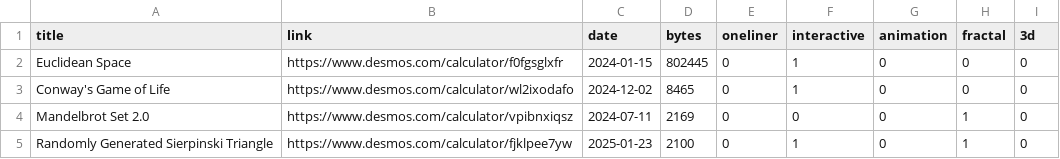
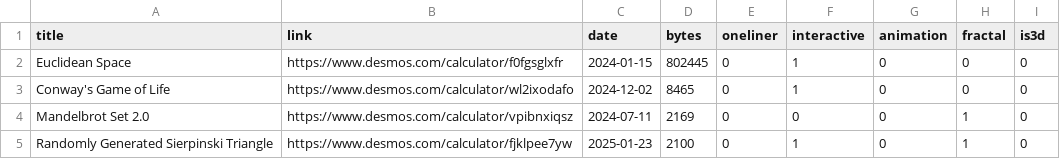
Before and after one commit to FuriousEagle101/Desmos, a CSV file: Graph Data.csv, drawn as a sheet; only a part is shown.

Commit message:
Update Graph Data.csv
"3d" to "is3d"

```diff
--- a/Graph Data.csv
+++ b/Graph Data.csv
@@ -1,2 +1,2 @@
-title,link,date,bytes,oneliner,interactive,animation,fractal,3d
+title,link,date,bytes,oneliner,interactive,animation,fractal,is3d
 Euclidean Space,https://www.desmos.com/calculator/f0fgsglxfr,2024-01-15,802445,0,1,0,0,0
```
